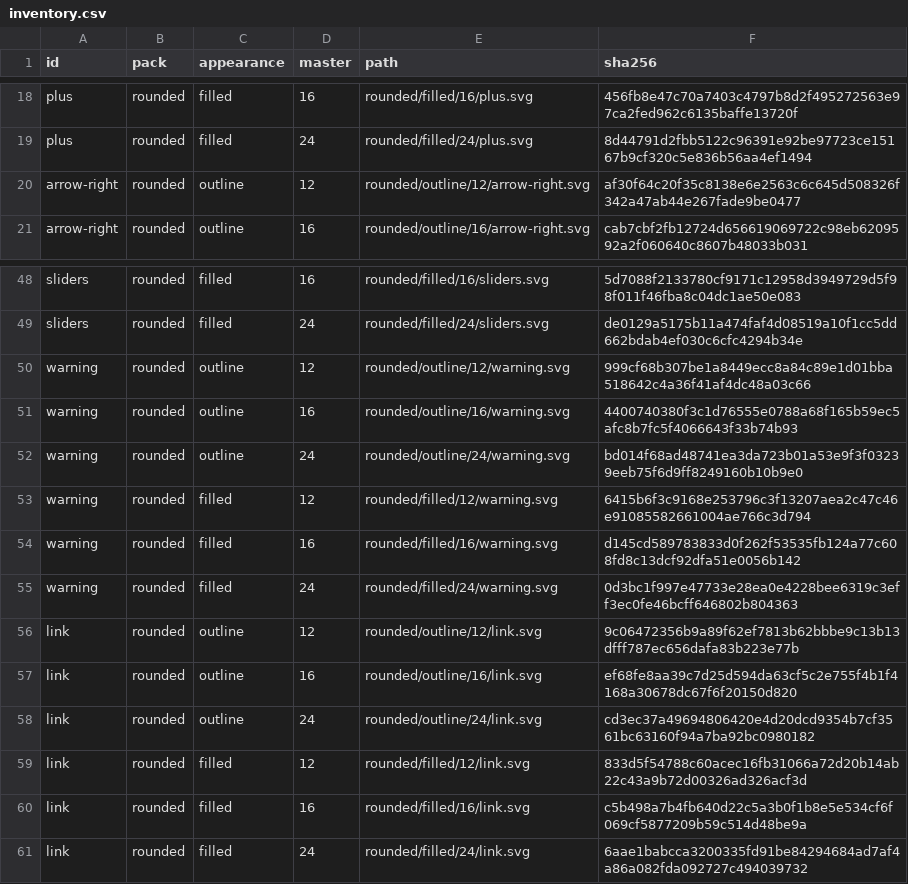
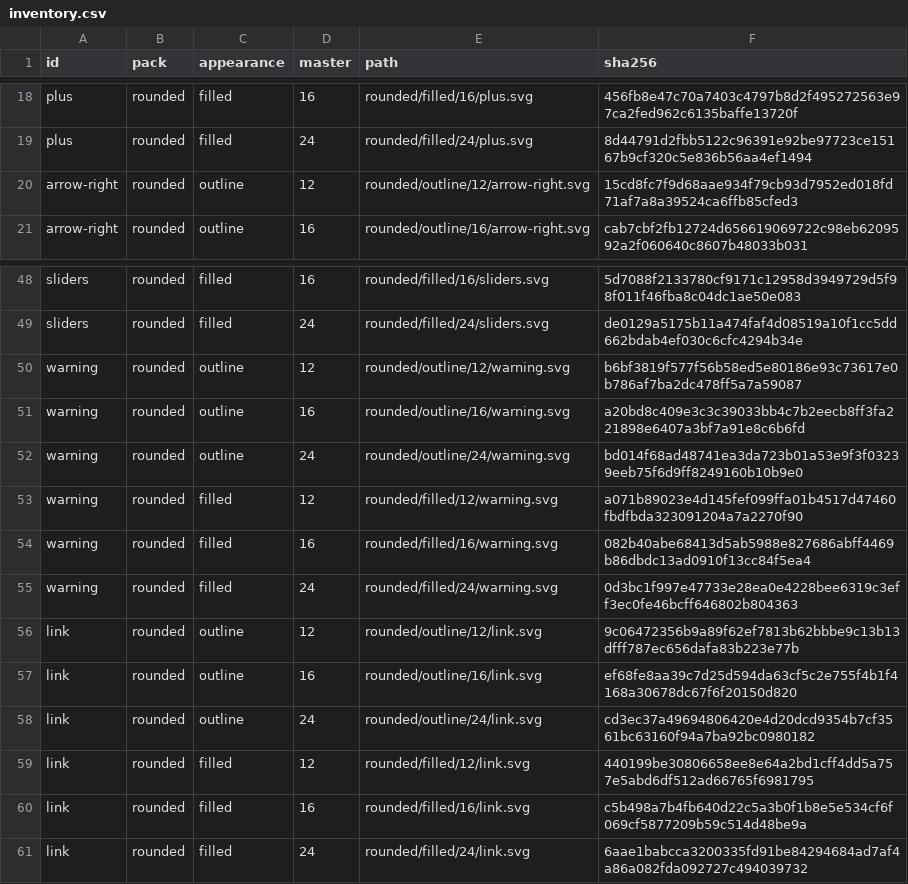
Before and after one commit to btwld/remix, a CSV file: design/icons/rounded/generated/inventory.csv, drawn as a sheet; only a part is shown, gaps mark what is left out.

Commit message:
fix(icons): sharpen Rounded small masters and register its tradeoffs
Warning 12 and 16 centre on a pixel column, so the stem paints one solid
column at 1x. Gaps stay at target, and 16 keeps a 1.35 px mark so its filled
cuts meet the counter floor. Arrow right outline 12 moves its shaft onto a
pixel row. Link filled 12 thins to 1.75 px, no denser than the 16 master.

catalog/exceptions.json is now measured on each build in one schema. It lists
the Link weave separation apart from counters, the Link 12 width, the Branch
16 counter and the two 0.5 px offsets. Resolved values drop off, and owner and
reviewer stay null: a record discloses a tradeoff and does not approve it.

Add register freshness, Branch topology, family-wide counter and 1x raster
contracts, with negative controls. Targets and tolerances are unchanged.

Warning at 15 px gets softer in CairoSVG while 12, 14 and 16 improve. Flutter
capture has not been rerun. Holds remain in place.

```diff
--- a/design/icons/rounded/generated/inventory.csv
+++ b/design/icons/rounded/generated/inventory.csv
@@ -19,3 +19,3 @@ plus,rounded,filled,16,rounded/filled/16/plus.svg,456fb8e47c70a7403c4797b8d2f495
 plus,rounded,filled,24,rounded/filled/24/plus.svg,8d44791d2fbb5122c96391e92be97723ce15167b9cf320c5e836b56aa4ef1494
-arrow-right,rounded,outline,12,rounded/outline/12/arrow-right.svg,af30f64c20f35c8138e6e2563c6c645d508326f342a47ab44e267fade9be0477
+arrow-right,rounded,outline,12,rounded/outline/12/arrow-right.svg,15cd8fc7f9d68aae934f79cb93d7952ed018fd71af7a8a39524ca6ffb85cfed3
 arrow-right,rounded,outline,16,rounded/outline/16/arrow-right.svg,cab7cbf2fb12724d656619069722c98eb6209592a2f060640c8607b48033b031
@@ -49,7 +49,7 @@ sliders,rounded,filled,16,rounded/filled/16/sliders.svg,5d7088f2133780cf9171c129
 sliders,rounded,filled,24,rounded/filled/24/sliders.svg,de0129a5175b11a474faf4d08519a10f1cc5dd662bdab4ef030c6cfc4294b34e
-warning,rounded,outline,12,rounded/outline/12/warning.svg,999cf68b307be1a8449ecc8a84c89e1d01bba518642c4a36f41af4dc48a03c66
-warning,rounded,outline,16,rounded/outline/16/warning.svg,4400740380f3c1d76555e0788a68f165b59ec5afc8b7fc5f4066643f33b74b93
+warning,rounded,outline,12,rounded/outline/12/warning.svg,b6bf3819f577f56b58ed5e80186e93c73617e0b786af7ba2dc478ff5a7a59087
+warning,rounded,outline,16,rounded/outline/16/warning.svg,a20bd8c409e3c3c39033bb4c7b2eecb8ff3fa221898e6407a3bf7a91e8c6b6fd
 warning,rounded,outline,24,rounded/outline/24/warning.svg,bd014f68ad48741ea3da723b01a53e9f3f03239eeb75f6d9ff8249160b10b9e0
-warning,rounded,filled,12,rounded/filled/12/warning.svg,6415b6f3c9168e253796c3f13207aea2c47c46e91085582661004ae766c3d794
-warning,rounded,filled,16,rounded/filled/16/warning.svg,d145cd589783833d0f262f53535fb124a77c608fd8c13dcf92dfa51e0056b142
+warning,rounded,filled,12,rounded/filled/12/warning.svg,a071b89023e4d145fef099ffa01b4517d47460fbdfbda323091204a7a2270f90
+warning,rounded,filled,16,rounded/filled/16/warning.svg,082b40abe68413d5ab5988e827686abff4469b86dbdc13ad0910f13cc84f5ea4
 warning,rounded,filled,24,rounded/filled/24/warning.svg,0d3bc1f997e47733e28ea0e4228bee6319c3eff3ec0fe46bcff646802b804363
@@ -58,3 +58,3 @@ link,rounded,outline,16,rounded/outline/16/link.svg,ef68fe8aa39c7d25d594da63cf5c
 link,rounded,outline,24,rounded/outline/24/link.svg,cd3ec37a49694806420e4d20dcd9354b7cf3561bc63160f94a7ba92bc0980182
-link,rounded,filled,12,rounded/filled/12/link.svg,833d5f54788c60acec16fb31066a72d20b14ab22c43a9b72d00326ad326acf3d
+link,rounded,filled,12,rounded/filled/12/link.svg,440199be30806658ee8e64a2bd1cff4dd5a757e5abd6df512ad66765f6981795
 link,rounded,filled,16,rounded/filled/16/link.svg,c5b498a7b4fb640d22c5a3b0f1b8e5e534cf6f069cf5877209b59c514d48be9a
```
Also changed, not shown: 25 other files.
